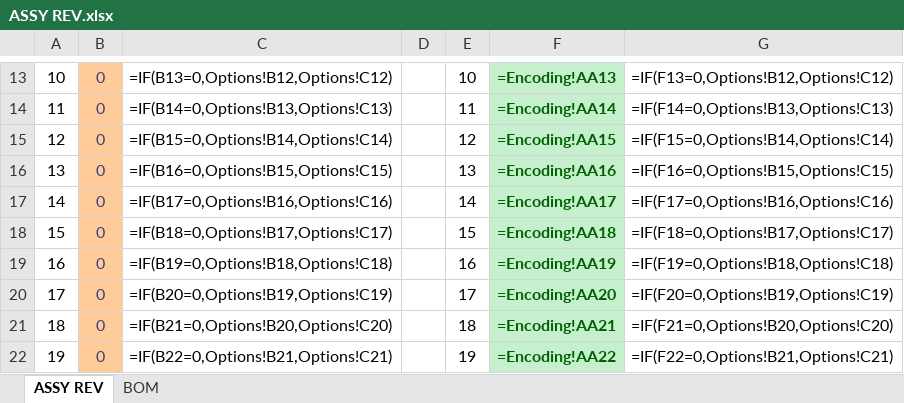
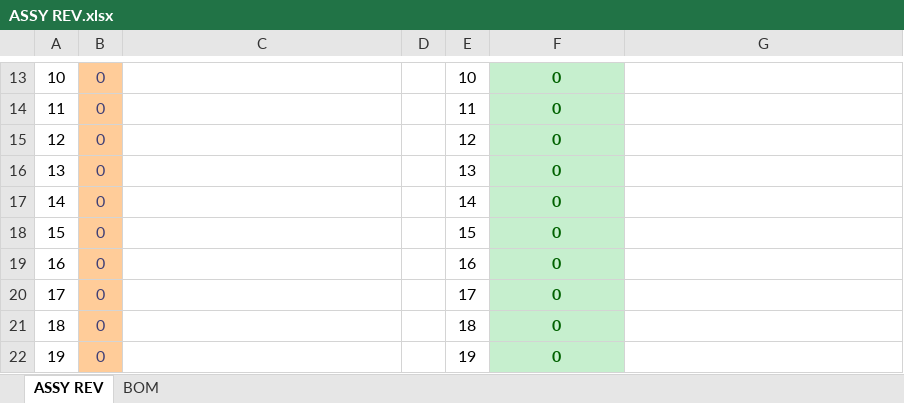
Before and after one commit to PumpkinSpace/Altium_docs, an Excel workbook: test folder (01234A)/ASSY REV.xlsx, sheet ASSY REV, drawn as a sheet; only a part is shown, gaps mark what is left out; values as stored, in another font and other column widths than the file's, no borders; formulas without a stored value are shown as written; conditional formats not drawn; the diff covers the shown part only; the diff names each change by its address in the sheet, - before the commit and + after, or states it on an @@ line.

```diff
--- a/test folder (01234A)/ASSY REV.xlsx (sheet ASSY REV)
+++ b/test folder (01234A)/ASSY REV.xlsx (sheet ASSY REV)
-C13: =IF(B13=0,Options!B12,Options!C12)
+C13: (empty)
-F13: =Encoding!AA13
+F13: 0
-G13: =IF(F13=0,Options!B12,Options!C12)
+G13: (empty)
-C14: =IF(B14=0,Options!B13,Options!C13)
+C14: (empty)
-F14: =Encoding!AA14
+F14: 0
-G14: =IF(F14=0,Options!B13,Options!C13)
+G14: (empty)
-C15: =IF(B15=0,Options!B14,Options!C14)
+C15: (empty)
-F15: =Encoding!AA15
+F15: 0
-G15: =IF(F15=0,Options!B14,Options!C14)
+G15: (empty)
-C16: =IF(B16=0,Options!B15,Options!C15)
+C16: (empty)
-F16: =Encoding!AA16
+F16: 0
-G16: =IF(F16=0,Options!B15,Options!C15)
+G16: (empty)
-C17: =IF(B17=0,Options!B16,Options!C16)
+C17: (empty)
-F17: =Encoding!AA17
+F17: 0
-G17: =IF(F17=0,Options!B16,Options!C16)
+G17: (empty)
-C18: =IF(B18=0,Options!B17,Options!C17)
+C18: (empty)
-F18: =Encoding!AA18
+F18: 0
-G18: =IF(F18=0,Options!B17,Options!C17)
+G18: (empty)
-C19: =IF(B19=0,Options!B18,Options!C18)
+C19: (empty)
-F19: =Encoding!AA19
+F19: 0
-G19: =IF(F19=0,Options!B18,Options!C18)
+G19: (empty)
-C20: =IF(B20=0,Options!B19,Options!C19)
+C20: (empty)
-F20: =Encoding!AA20
+F20: 0
-G20: =IF(F20=0,Options!B19,Options!C19)
+G20: (empty)
-C21: =IF(B21=0,Options!B20,Options!C20)
+C21: (empty)
-F21: =Encoding!AA21
+F21: 0
-G21: =IF(F21=0,Options!B20,Options!C20)
+G21: (empty)
-C22: =IF(B22=0,Options!B21,Options!C21)
+C22: (empty)
-F22: =Encoding!AA22
+F22: 0
-G22: =IF(F22=0,Options!B21,Options!C21)
+G22: (empty)
```
Also changed, not shown: 43 edited cells elsewhere in this sheet, src/ASSY REV.xlsx, 2 other files.
